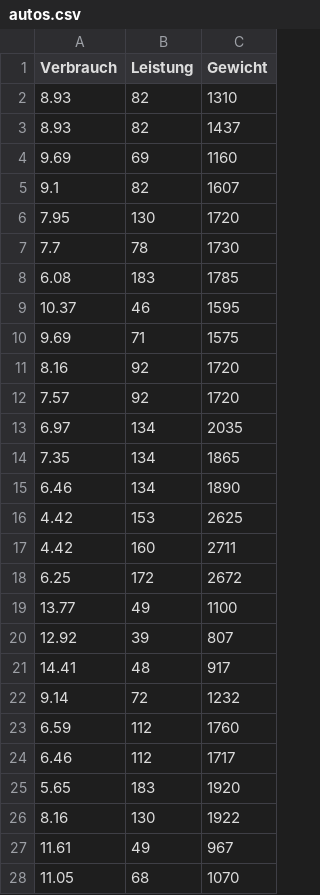
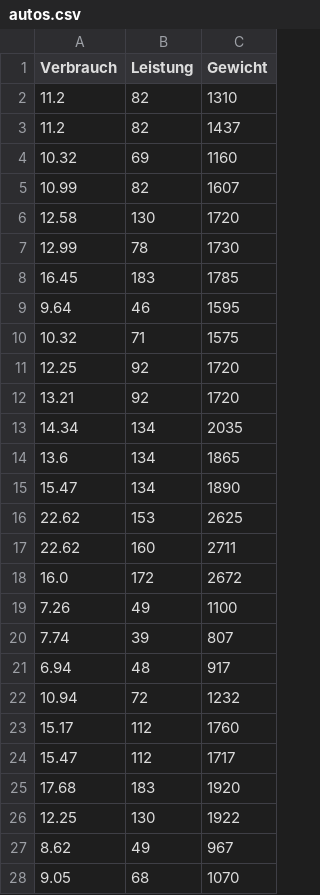
Before and after one commit to troescherw/datasets, a CSV file: autos.csv, drawn as a sheet; only a part is shown; the diff covers the shown part only.

Commit message:
Add files via upload

```diff
--- a/autos.csv
+++ b/autos.csv
@@ -1,28 +1,28 @@
 Verbrauch,Leistung,Gewicht
-8.93,82,1310
-8.93,82,1437
-9.69,69,1160
-9.1,82,1607
-7.95,130,1720
-7.7,78,1730
-6.08,183,1785
-10.37,46,1595
-9.69,71,1575
-8.16,92,1720
-7.57,92,1720
-6.97,134,2035
-7.35,134,1865
-6.46,134,1890
-4.42,153,2625
-4.42,160,2711
-6.25,172,2672
-13.77,49,1100
-12.92,39,807
-14.41,48,917
-9.14,72,1232
-6.59,112,1760
-6.46,112,1717
-5.65,183,1920
-8.16,130,1922
-11.61,49,967
-11.05,68,1070
+11.2,82,1310
+11.2,82,1437
+10.32,69,1160
+10.99,82,1607
+12.58,130,1720
+12.99,78,1730
+16.45,183,1785
+9.64,46,1595
+10.32,71,1575
+12.25,92,1720
+13.21,92,1720
+14.34,134,2035
+13.6,134,1865
+15.47,134,1890
+22.62,153,2625
+22.62,160,2711
+16.0,172,2672
+7.26,49,1100
+7.74,39,807
+6.94,48,917
+10.94,72,1232
+15.17,112,1760
+15.47,112,1717
+17.68,183,1920
+12.25,130,1922
+8.62,49,967
+9.05,68,1070
```
Also changed, not shown: 5 edited cells elsewhere in this file.
